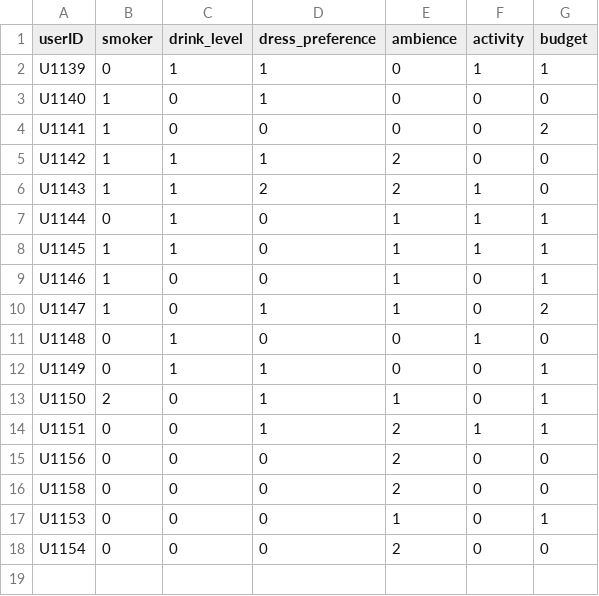
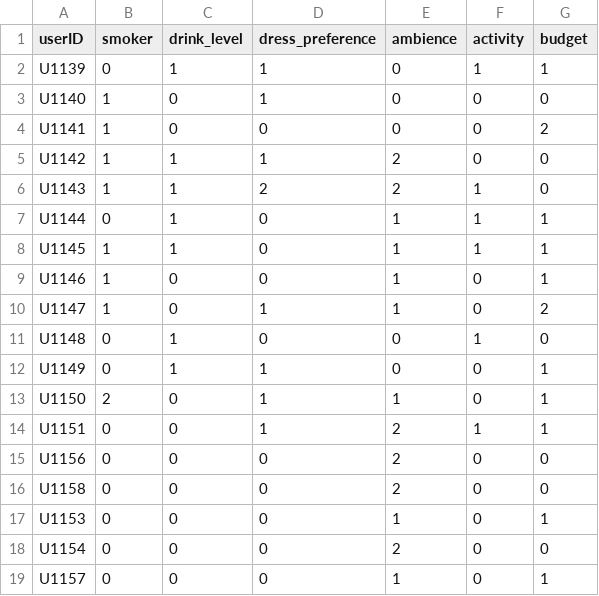
Before and after one commit to mohammedjasam/Cognitive-Recommender, a CSV file: Python-Script/Recommender/Testing_Binary.csv, drawn as a sheet; the diff names each change by its address in the sheet, - before the commit and + after, or states it on an @@ line.

```diff
--- a/Python-Script/Recommender/Testing_Binary.csv
+++ b/Python-Script/Recommender/Testing_Binary.csv
+row 19: U1157 | 0 | 0 | 0 | 1 | 0 | 1
```
Also changed, not shown: 2 other files.
